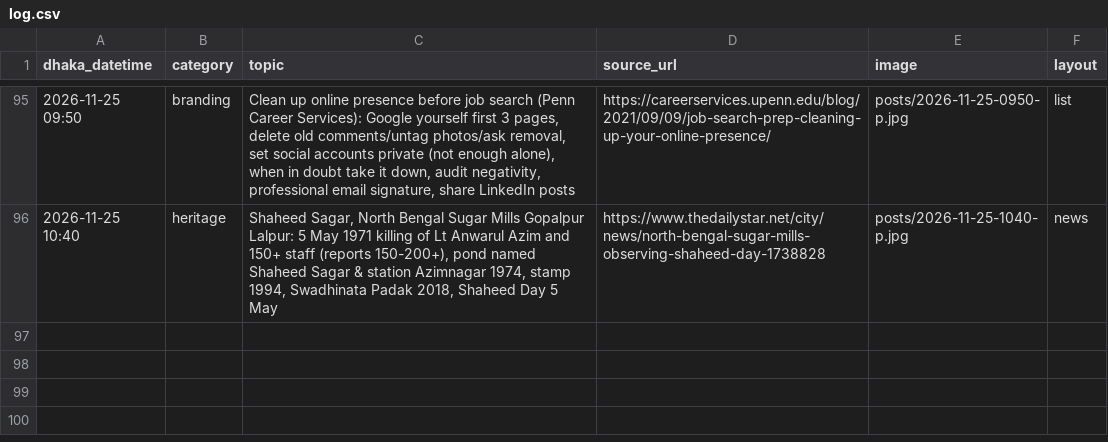
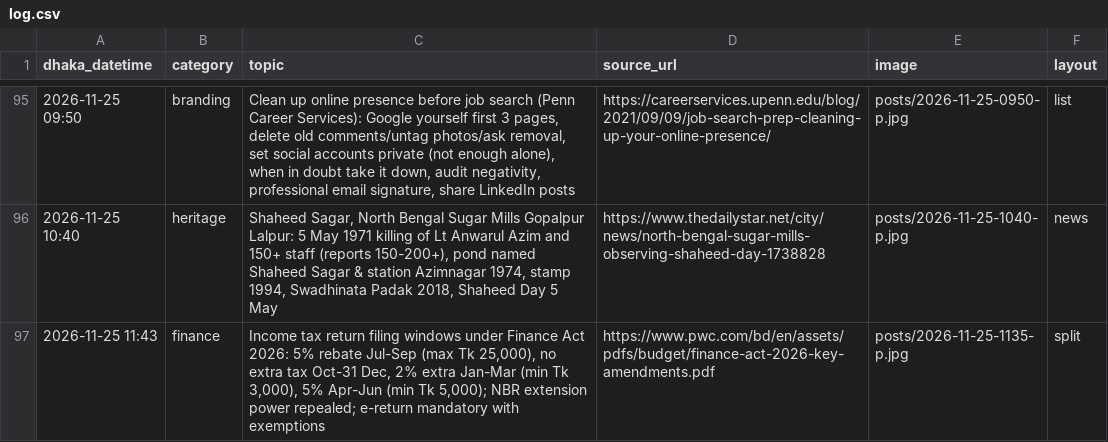
Before and after one commit to Rajibnt/codexnatore, a CSV file: ready/log.csv, drawn as a sheet; only a part is shown, gaps mark what is left out.

```diff
--- a/ready/log.csv
+++ b/ready/log.csv
@@ -96 +96,2 @@ dhaka_datetime,category,topic,source_url,image,layout
 2026-11-25 10:40,heritage,"Shaheed Sagar, North Bengal Sugar Mills Gopalpur Lalpur: 5 May 1971 killing of Lt Anwarul Azim and 150+ staff (reports 150-200+), pond named Shaheed Sagar & station Azimnagar 1974, stamp 1994, Swadhinata Padak 2018, Shaheed Day 5 May",https://www.thedailystar.net/city/news/north-bengal-sugar-mills-observing-shaheed-day-1738828,posts/2026-11-25-1040-p.jpg,news
+2026-11-25 11:43,finance,"Income tax return filing windows under Finance Act 2026: 5% rebate Jul-Sep (max Tk 25,000), no extra tax Oct-31 Dec, 2% extra Jan-Mar (min Tk 3,000), 5% Apr-Jun (min Tk 5,000); NBR extension power repealed; e-return mandatory with exemptions",https://www.pwc.com/bd/en/assets/pdfs/budget/finance-act-2026-key-amendments.pdf,posts/2026-11-25-1135-p.jpg,split
```
Also changed, not shown: 4 other files.
